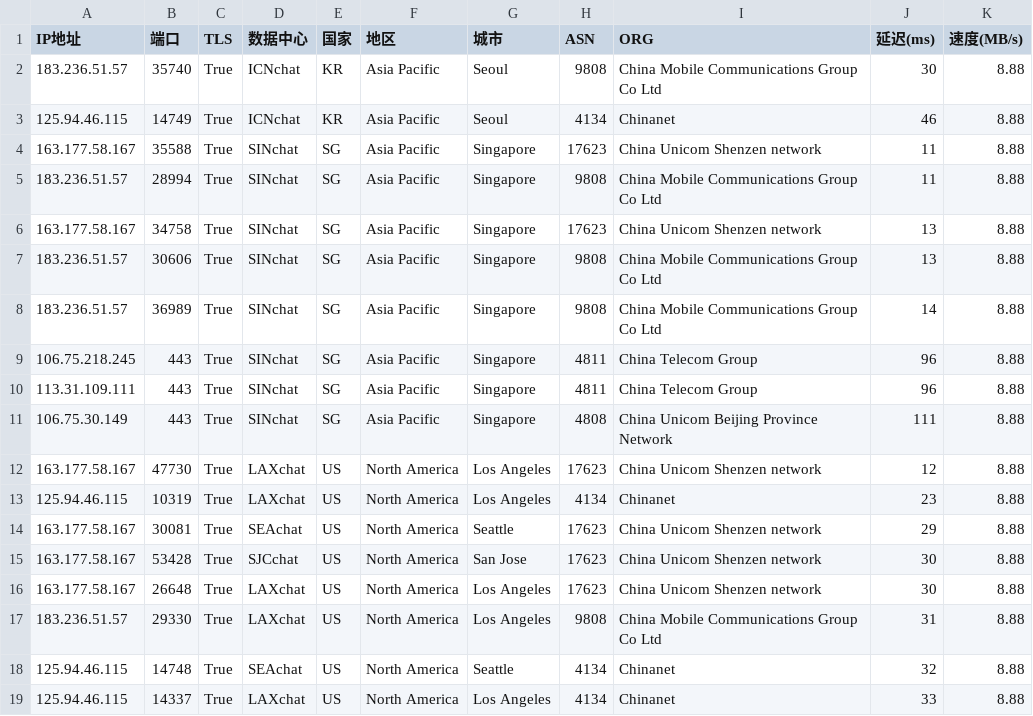
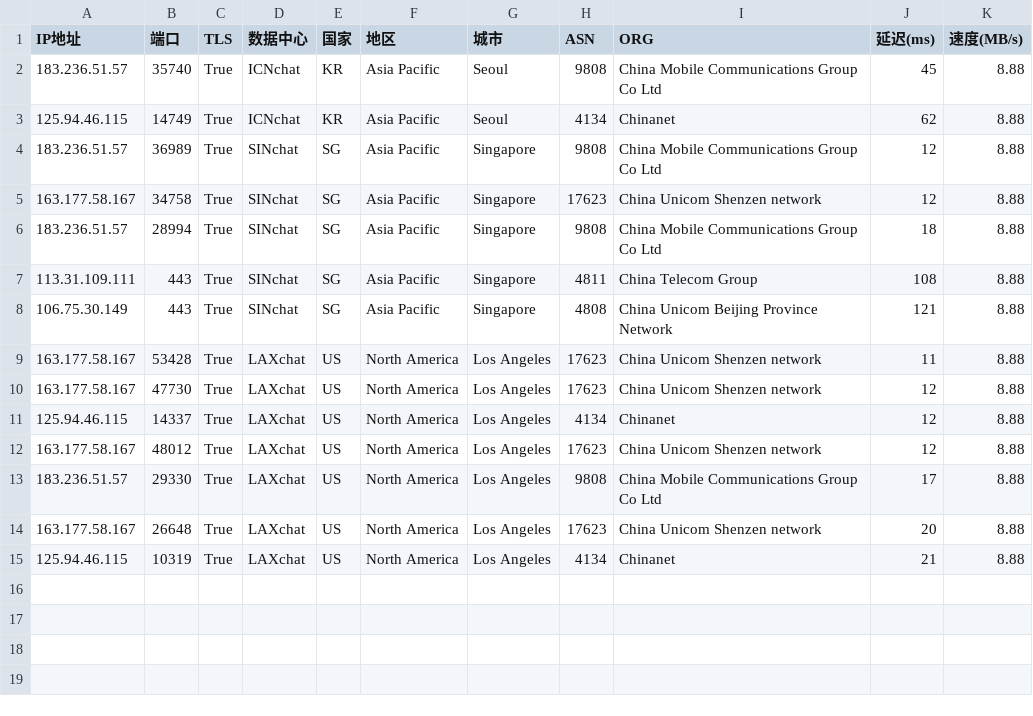
Before and after one commit to dingdingdang22/newini, a CSV file: chat.csv, drawn as a sheet.

Commit message:
更新 chat.csv 文件

```diff
--- a/chat.csv
+++ b/chat.csv
@@ -1,19 +1,15 @@
 IP地址,端口,TLS,数据中心,国家,地区,城市,ASN,ORG,延迟(ms),速度(MB/s)
-183.236.51.57,35740,True,ICNchat,KR,Asia Pacific,Seoul,9808,China Mobile Communications Group Co Ltd,30,8.88
-125.94.46.115,14749,True,ICNchat,KR,Asia Pacific,Seoul,4134,Chinanet,46,8.88
-163.177.58.167,35588,True,SINchat,SG,Asia Pacific,Singapore,17623,China Unicom Shenzen network,11,8.88
-183.236.51.57,28994,True,SINchat,SG,Asia Pacific,Singapore,9808,China Mobile Communications Group Co Ltd,11,8.88
-163.177.58.167,34758,True,SINchat,SG,Asia Pacific,Singapore,17623,China Unicom Shenzen network,13,8.88
-183.236.51.57,30606,True,SINchat,SG,Asia Pacific,Singapore,9808,China Mobile Communications Group Co Ltd,13,8.88
-183.236.51.57,36989,True,SINchat,SG,Asia Pacific,Singapore,9808,China Mobile Communications Group Co Ltd,14,8.88
-106.75.218.245,443,True,SINchat,SG,Asia Pacific,Singapore,4811,China Telecom Group,96,8.88
-113.31.109.111,443,True,SINchat,SG,Asia Pacific,Singapore,4811,China Telecom Group,96,8.88
-106.75.30.149,443,True,SINchat,SG,Asia Pacific,Singapore,4808,China Unicom Beijing Province Network,111,8.88
+183.236.51.57,35740,True,ICNchat,KR,Asia Pacific,Seoul,9808,China Mobile Communications Group Co Ltd,45,8.88
+125.94.46.115,14749,True,ICNchat,KR,Asia Pacific,Seoul,4134,Chinanet,62,8.88
+183.236.51.57,36989,True,SINchat,SG,Asia Pacific,Singapore,9808,China Mobile Communications Group Co Ltd,12,8.88
+163.177.58.167,34758,True,SINchat,SG,Asia Pacific,Singapore,17623,China Unicom Shenzen network,12,8.88
+183.236.51.57,28994,True,SINchat,SG,Asia Pacific,Singapore,9808,China Mobile Communications Group Co Ltd,18,8.88
+113.31.109.111,443,True,SINchat,SG,Asia Pacific,Singapore,4811,China Telecom Group,108,8.88
+106.75.30.149,443,True,SINchat,SG,Asia Pacific,Singapore,4808,China Unicom Beijing Province Network,121,8.88
+163.177.58.167,53428,True,LAXchat,US,North America,Los Angeles,17623,China Unicom Shenzen network,11,8.88
 163.177.58.167,47730,True,LAXchat,US,North America,Los Angeles,17623,China Unicom Shenzen network,12,8.88
-125.94.46.115,10319,True,LAXchat,US,North America,Los Angeles,4134,Chinanet,23,8.88
-163.177.58.167,30081,True,SEAchat,US,North America,Seattle,17623,China Unicom Shenzen network,29,8.88
-163.177.58.167,53428,True,SJCchat,US,North America,San Jose,17623,China Unicom Shenzen network,30,8.88
-163.177.58.167,26648,True,LAXchat,US,North America,Los Angeles,17623,China Unicom Shenzen network,30,8.88
-183.236.51.57,29330,True,LAXchat,US,North America,Los Angeles,9808,China Mobile Communications Group Co Ltd,31,8.88
-125.94.46.115,14748,True,SEAchat,US,North America,Seattle,4134,Chinanet,32,8.88
-125.94.46.115,14337,True,LAXchat,US,North America,Los Angeles,4134,Chinanet,33,8.88
+125.94.46.115,14337,True,LAXchat,US,North America,Los Angeles,4134,Chinanet,12,8.88
+163.177.58.167,48012,True,LAXchat,US,North America,Los Angeles,17623,China Unicom Shenzen network,12,8.88
+183.236.51.57,29330,True,LAXchat,US,North America,Los Angeles,9808,China Mobile Communications Group Co Ltd,17,8.88
+163.177.58.167,26648,True,LAXchat,US,North America,Los Angeles,17623,China Unicom Shenzen network,20,8.88
+125.94.46.115,10319,True,LAXchat,US,North America,Los Angeles,4134,Chinanet,21,8.88
```
